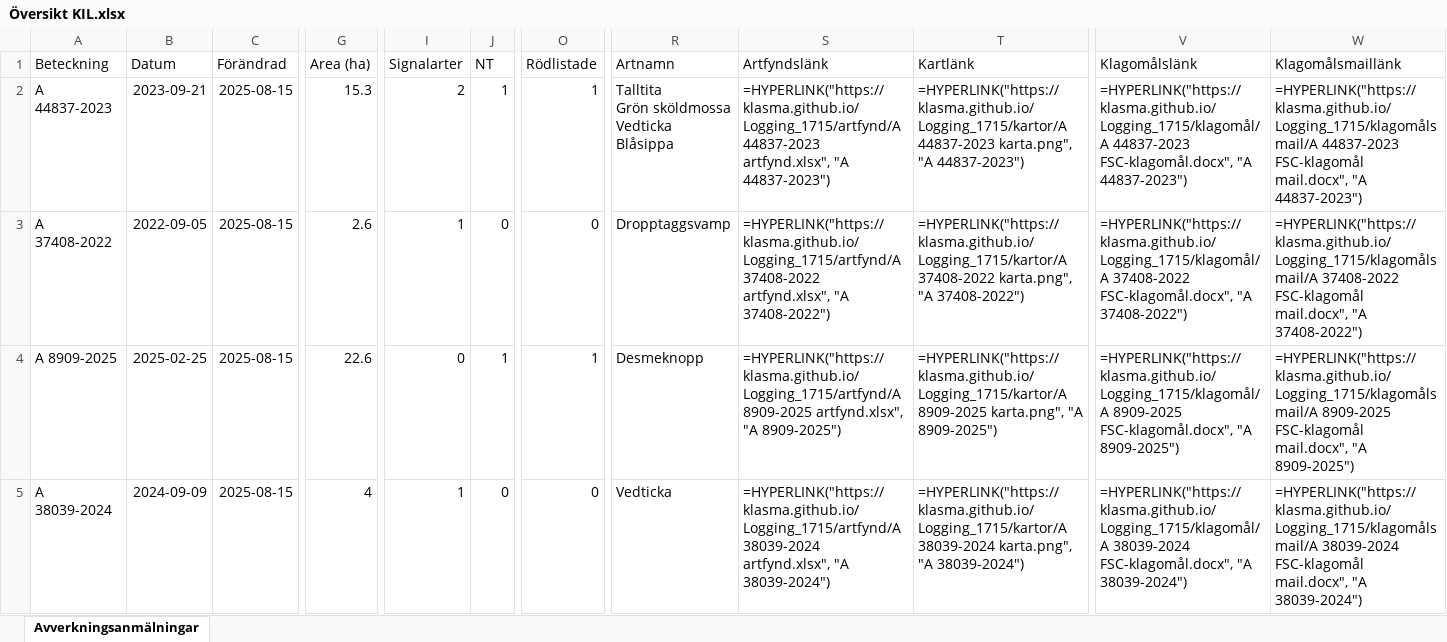
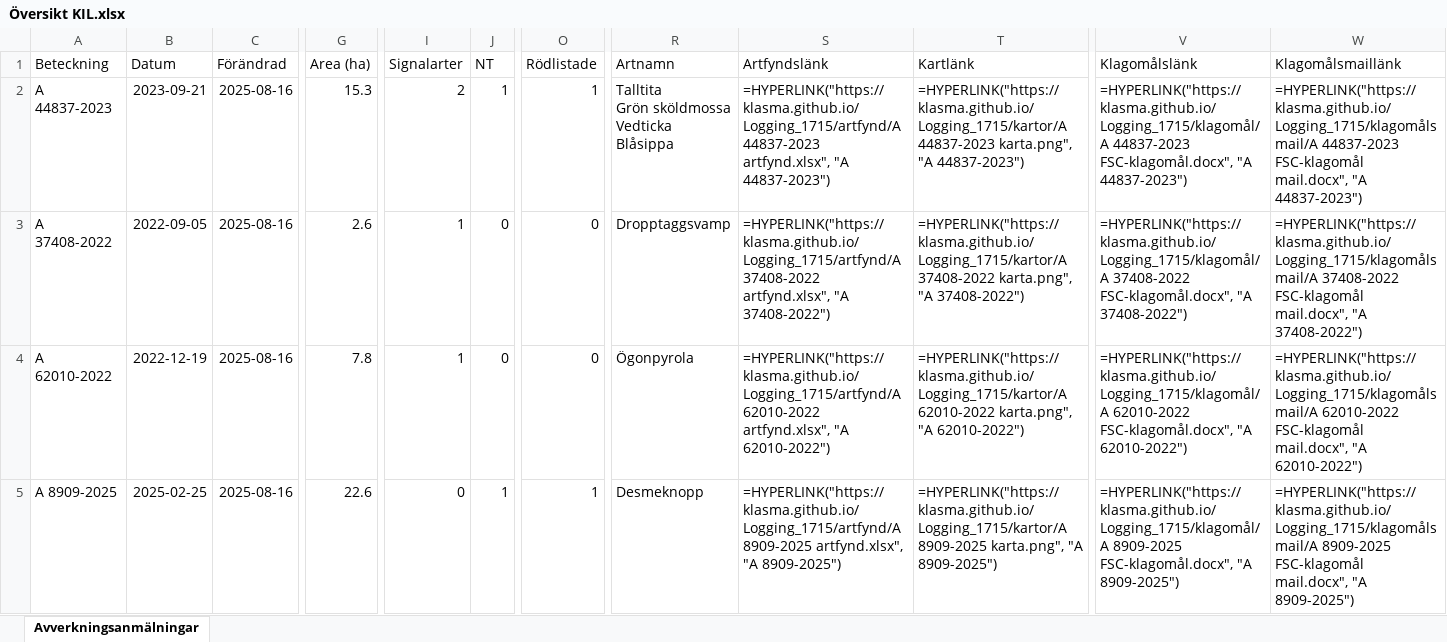
Before and after one commit to klasma/Logging_1715, an Excel workbook: Översikt KIL.xlsx, sheet Avverkningsanmälningar, drawn as a sheet; only a part is shown, gaps mark what is left out; values as stored, in another font and other column widths than the file's, no borders; formulas without a stored value are shown as written; the diff covers the shown part only; the diff names each change by its address in the sheet, - before the commit and + after, or states it on an @@ line.

```diff
--- a/Översikt KIL.xlsx (sheet Avverkningsanmälningar)
+++ b/Översikt KIL.xlsx (sheet Avverkningsanmälningar)
-C2:C5 (Förändrad): 2025-08-15
+C2:C5 (Förändrad): 2025-08-16
-A4 (Beteckning): A 8909-2025
+A4 (Beteckning): A 62010-2022
-B4 (Datum): 2025-02-25
+B4 (Datum): 2022-12-19
-G4 (Area (ha)): 22.6
+G4 (Area (ha)): 7.8
-I4 (Signalarter): 0
+I4 (Signalarter): 1
-J4 (NT): 1
+J4 (NT): 0
-O4 (Rödlistade): 1
+O4 (Rödlistade): 0
-R4 (Artnamn): Desmeknopp
+R4 (Artnamn): Ögonpyrola
-S4 (Artfyndslänk): =HYPERLINK("https://klasma.github.io/Logging_1715/artfynd/A 8909-2025 artfynd.xlsx", "A 8909-2025")
+S4 (Artfyndslänk): =HYPERLINK("https://klasma.github.io/Logging_1715/artfynd/A 62010-2022 artfynd.xlsx", "A 62010-2022")
-T4 (Kartlänk): =HYPERLINK("https://klasma.github.io/Logging_1715/kartor/A 8909-2025 karta.png", "A 8909-2025")
+T4 (Kartlänk): =HYPERLINK("https://klasma.github.io/Logging_1715/kartor/A 62010-2022 karta.png", "A 62010-2022")
-V4 (Klagomålslänk): =HYPERLINK("https://klasma.github.io/Logging_1715/klagomål/A 8909-2025 FSC-klagomål.docx", "A 8909-2025")
+V4 (Klagomålslänk): =HYPERLINK("https://klasma.github.io/Logging_1715/klagomål/A 62010-2022 FSC-klagomål.docx", "A 62010-2022")
-W4 (Klagomålsmaillänk): =HYPERLINK("https://klasma.github.io/Logging_1715/klagomålsmail/A 8909-2025 FSC-klagomål mail.docx", "A 8909-2025")
+W4 (Klagomålsmaillänk): =HYPERLINK("https://klasma.github.io/Logging_1715/klagomålsmail/A 62010-2022 FSC-klagomål mail.docx", "A 62010-2022")
-A5 (Beteckning): A 38039-2024
+A5 (Beteckning): A 8909-2025
-B5 (Datum): 2024-09-09
+B5 (Datum): 2025-02-25
-G5 (Area (ha)): 4
+G5 (Area (ha)): 22.6
-I5 (Signalarter): 1
+I5 (Signalarter): 0
-J5 (NT): 0
+J5 (NT): 1
-O5 (Rödlistade): 0
+O5 (Rödlistade): 1
-R5 (Artnamn): Vedticka
+R5 (Artnamn): Desmeknopp
-S5 (Artfyndslänk): =HYPERLINK("https://klasma.github.io/Logging_1715/artfynd/A 38039-2024 artfynd.xlsx", "A 38039-2024")
+S5 (Artfyndslänk): =HYPERLINK("https://klasma.github.io/Logging_1715/artfynd/A 8909-2025 artfynd.xlsx", "A 8909-2025")
-T5 (Kartlänk): =HYPERLINK("https://klasma.github.io/Logging_1715/kartor/A 38039-2024 karta.png", "A 38039-2024")
+T5 (Kartlänk): =HYPERLINK("https://klasma.github.io/Logging_1715/kartor/A 8909-2025 karta.png", "A 8909-2025")
-V5 (Klagomålslänk): =HYPERLINK("https://klasma.github.io/Logging_1715/klagomål/A 38039-2024 FSC-klagomål.docx", "A 38039-2024")
+V5 (Klagomålslänk): =HYPERLINK("https://klasma.github.io/Logging_1715/klagomål/A 8909-2025 FSC-klagomål.docx", "A 8909-2025")
-W5 (Klagomålsmaillänk): =HYPERLINK("https://klasma.github.io/Logging_1715/klagomålsmail/A 38039-2024 FSC-klagomål mail.docx", "A 38039-2024")
+W5 (Klagomålsmaillänk): =HYPERLINK("https://klasma.github.io/Logging_1715/klagomålsmail/A 8909-2025 FSC-klagomål mail.docx", "A 8909-2025")
```
Also changed, not shown: 1305 edited cells elsewhere in this sheet, artfynd/A 26849-2023 artfynd.xlsx, artfynd/A 41526-2023 artfynd.xlsx, 54 other files.
